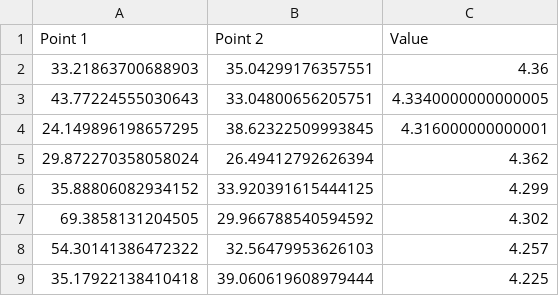
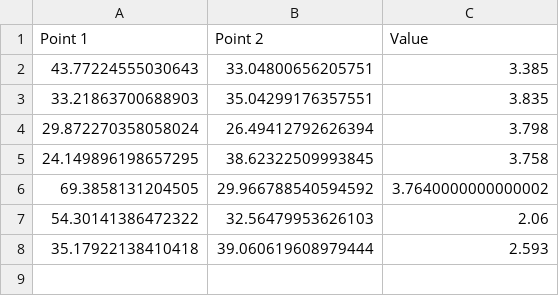
Before and after one commit to maltaweel/ImageComparison, a CSV file: network_output/centrality.csv, drawn as a sheet.

```diff
--- a/network_output/centrality.csv
+++ b/network_output/centrality.csv
@@ -1,9 +1,8 @@
 Point 1,Point 2,Value
-33.21863700688903,35.04299176357551,4.36
-43.77224555030643,33.04800656205751,4.3340000000000005
-24.149896198657295,38.62322509993845,4.316000000000001
-29.872270358058024,26.49412792626394,4.362
-35.88806082934152,33.920391615444125,4.299
-69.3858131204505,29.966788540594592,4.302
-54.30141386472322,32.56479953626103,4.257
-35.17922138410418,39.060619608979444,4.225
+43.77224555030643,33.04800656205751,3.385
+33.21863700688903,35.04299176357551,3.835
+29.872270358058024,26.49412792626394,3.798
+24.149896198657295,38.62322509993845,3.758
+69.3858131204505,29.966788540594592,3.7640000000000002
+54.30141386472322,32.56479953626103,2.06
+35.17922138410418,39.060619608979444,2.593
```
Also changed, not shown: image_data/imageLink.csv, network_output/network.csv, 16 other files.
